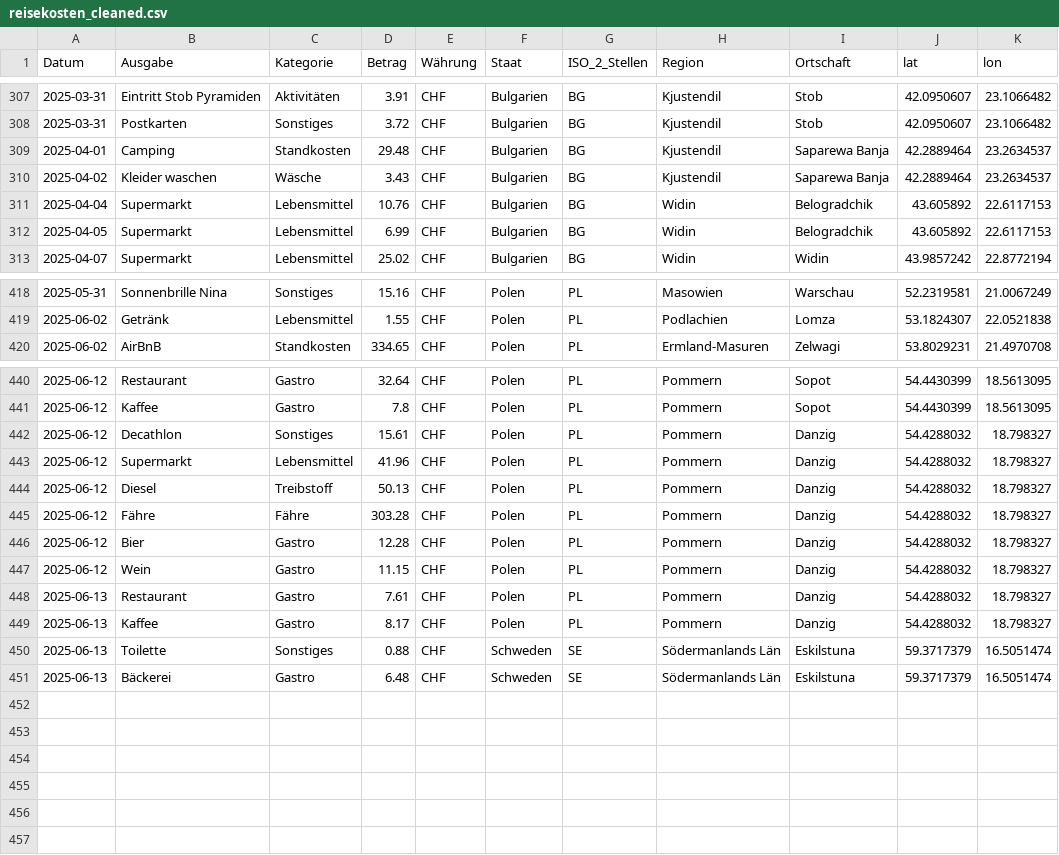
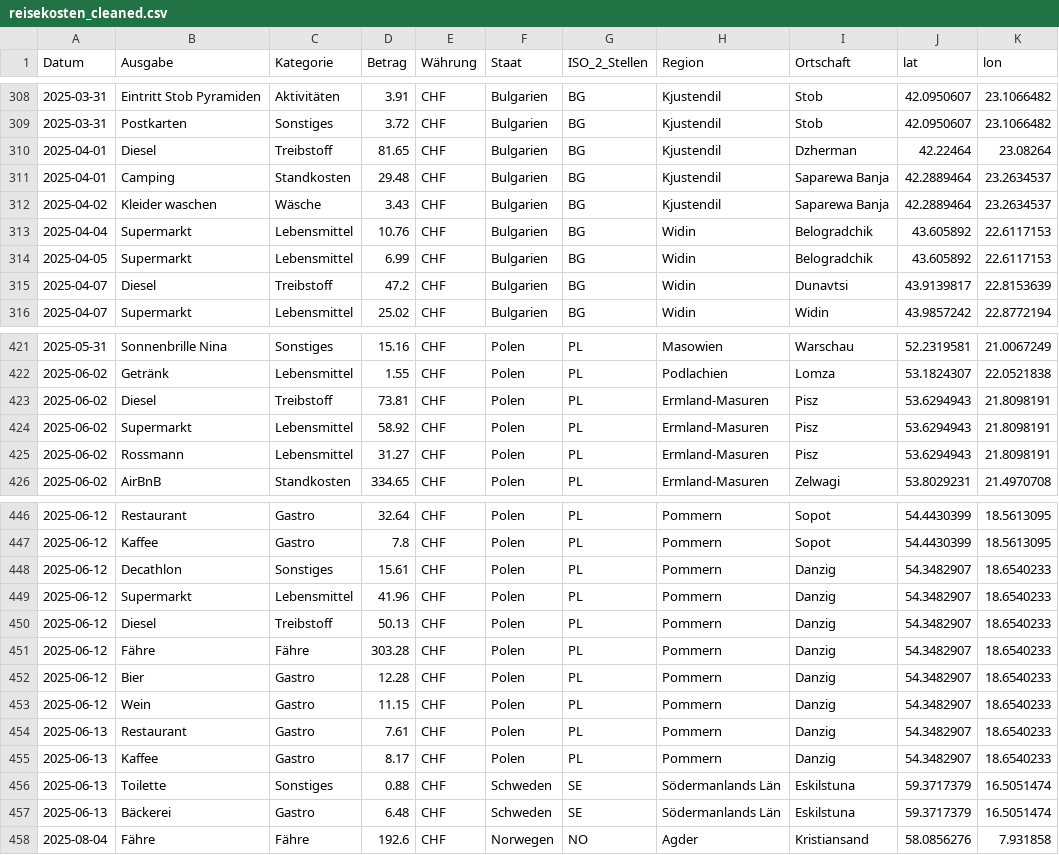
Before and after one commit to ursinbeeli/ursinbeeli.github.io, a CSV file: data/reisekosten_cleaned.csv, drawn as a sheet; only a part is shown, gaps mark what is left out; the diff covers the shown part only.

Commit message:
updated reisekosten csv

```diff
--- a/data/reisekosten_cleaned.csv
+++ b/data/reisekosten_cleaned.csv
@@ -308,2 +309,3 @@ Datum,Ausgabe,Kategorie,Betrag,Währung,Staat,ISO_2_Stellen,Region,Ortschaft,lat
 2025-03-31,Postkarten,Sonstiges,3.72,CHF,Bulgarien,BG,Kjustendil,Stob,42.0950607,23.1066482
+2025-04-01,Diesel,Treibstoff,81.65,CHF,Bulgarien,BG,Kjustendil,Dzherman,42.22464,23.08264
 2025-04-01,Camping,Standkosten,29.48,CHF,Bulgarien,BG,Kjustendil,Saparewa Banja,42.2889464,23.2634537
@@ -312,2 +314,3 @@ Datum,Ausgabe,Kategorie,Betrag,Währung,Staat,ISO_2_Stellen,Region,Ortschaft,lat
 2025-04-05,Supermarkt,Lebensmittel,6.99,CHF,Bulgarien,BG,Widin,Belogradchik,43.605892,22.6117153
+2025-04-07,Diesel,Treibstoff,47.2,CHF,Bulgarien,BG,Widin,Dunavtsi,43.9139817,22.8153639
 2025-04-07,Supermarkt,Lebensmittel,25.02,CHF,Bulgarien,BG,Widin,Widin,43.9857242,22.8772194
@@ -419,2 +422,5 @@ Datum,Ausgabe,Kategorie,Betrag,Währung,Staat,ISO_2_Stellen,Region,Ortschaft,lat
 2025-06-02,Getränk,Lebensmittel,1.55,CHF,Polen,PL,Podlachien,Lomza,53.1824307,22.0521838
+2025-06-02,Diesel,Treibstoff,73.81,CHF,Polen,PL,Ermland-Masuren,Pisz,53.6294943,21.8098191
+2025-06-02,Supermarkt,Lebensmittel,58.92,CHF,Polen,PL,Ermland-Masuren,Pisz,53.6294943,21.8098191
+2025-06-02,Rossmann,Lebensmittel,31.27,CHF,Polen,PL,Ermland-Masuren,Pisz,53.6294943,21.8098191
 2025-06-02,AirBnB,Standkosten,334.65,CHF,Polen,PL,Ermland-Masuren,Zelwagi,53.8029231,21.4970708
@@ -441,11 +447,12 @@ Datum,Ausgabe,Kategorie,Betrag,Währung,Staat,ISO_2_Stellen,Region,Ortschaft,lat
 2025-06-12,Kaffee,Gastro,7.8,CHF,Polen,PL,Pommern,Sopot,54.4430399,18.5613095
-2025-06-12,Decathlon,Sonstiges,15.61,CHF,Polen,PL,Pommern,Danzig,54.4288032,18.798327
-2025-06-12,Supermarkt,Lebensmittel,41.96,CHF,Polen,PL,Pommern,Danzig,54.4288032,18.798327
-2025-06-12,Diesel,Treibstoff,50.13,CHF,Polen,PL,Pommern,Danzig,54.4288032,18.798327
-2025-06-12,Fähre,Fähre,303.28,CHF,Polen,PL,Pommern,Danzig,54.4288032,18.798327
-2025-06-12,Bier,Gastro,12.28,CHF,Polen,PL,Pommern,Danzig,54.4288032,18.798327
-2025-06-12,Wein,Gastro,11.15,CHF,Polen,PL,Pommern,Danzig,54.4288032,18.798327
-2025-06-13,Restaurant,Gastro,7.61,CHF,Polen,PL,Pommern,Danzig,54.4288032,18.798327
-2025-06-13,Kaffee,Gastro,8.17,CHF,Polen,PL,Pommern,Danzig,54.4288032,18.798327
+2025-06-12,Decathlon,Sonstiges,15.61,CHF,Polen,PL,Pommern,Danzig,54.3482907,18.6540233
+2025-06-12,Supermarkt,Lebensmittel,41.96,CHF,Polen,PL,Pommern,Danzig,54.3482907,18.6540233
+2025-06-12,Diesel,Treibstoff,50.13,CHF,Polen,PL,Pommern,Danzig,54.3482907,18.6540233
+2025-06-12,Fähre,Fähre,303.28,CHF,Polen,PL,Pommern,Danzig,54.3482907,18.6540233
+2025-06-12,Bier,Gastro,12.28,CHF,Polen,PL,Pommern,Danzig,54.3482907,18.6540233
+2025-06-12,Wein,Gastro,11.15,CHF,Polen,PL,Pommern,Danzig,54.3482907,18.6540233
+2025-06-13,Restaurant,Gastro,7.61,CHF,Polen,PL,Pommern,Danzig,54.3482907,18.6540233
+2025-06-13,Kaffee,Gastro,8.17,CHF,Polen,PL,Pommern,Danzig,54.3482907,18.6540233
 2025-06-13,Toilette,Sonstiges,0.88,CHF,Schweden,SE,Södermanlands Län,Eskilstuna,59.3717379,16.5051474
 2025-06-13,Bäckerei,Gastro,6.48,CHF,Schweden,SE,Södermanlands Län,Eskilstuna,59.3717379,16.5051474
+2025-08-04,Fähre,Fähre,192.6,CHF,Norwegen,NO,Agder,Kristiansand,58.0856276,7.931858
```
Also changed, not shown: 1 added row and 22 edited cells elsewhere in this file.
